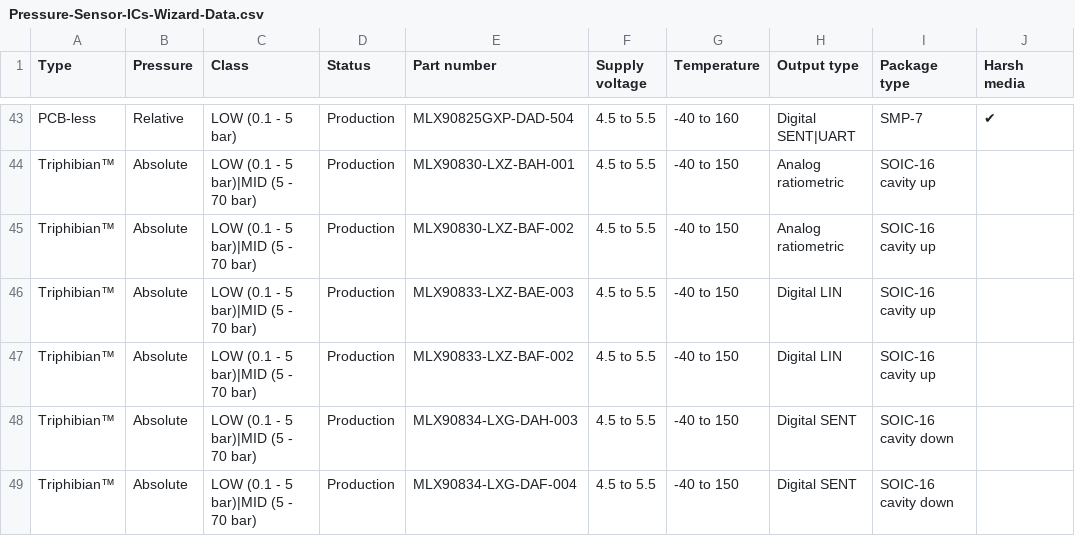
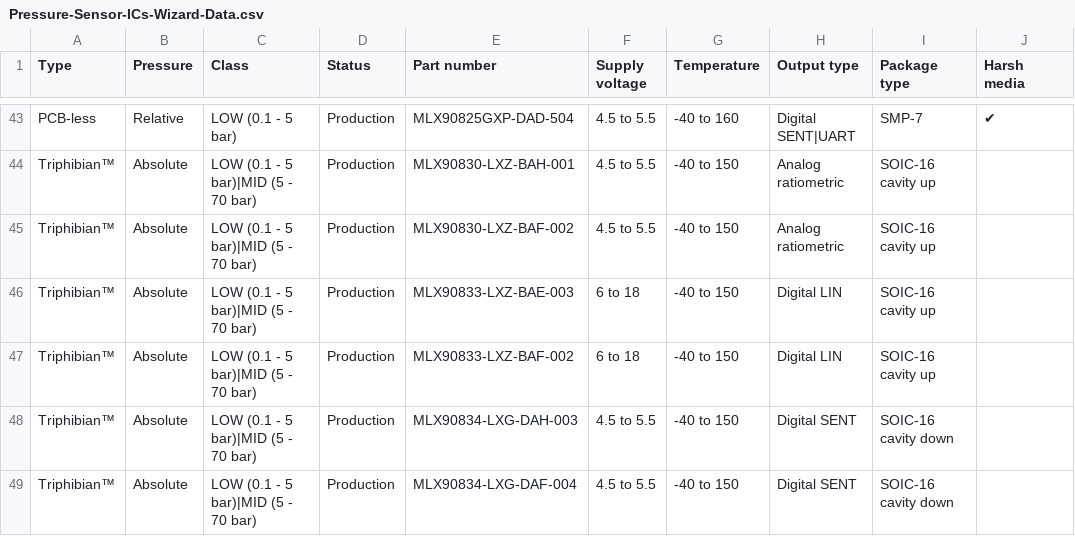
Before and after one commit to MelexisBC/Wizard--Pressure-Sensor-ICs-Data, a CSV file: Pressure-Sensor-ICs-Wizard-Data.csv, drawn as a sheet; only a part is shown, gaps mark what is left out; the diff names each change by its address in the sheet, - before the commit and + after, or states it on an @@ line.

Commit message:
Wizard - Pressure sensor ICs - Google sheet updated

```diff
--- a/Pressure-Sensor-ICs-Wizard-Data.csv
+++ b/Pressure-Sensor-ICs-Wizard-Data.csv
-F46:F47 (Supply voltage): 4.5 to 5.5
+F46:F47 (Supply voltage): 6 to 18
```
